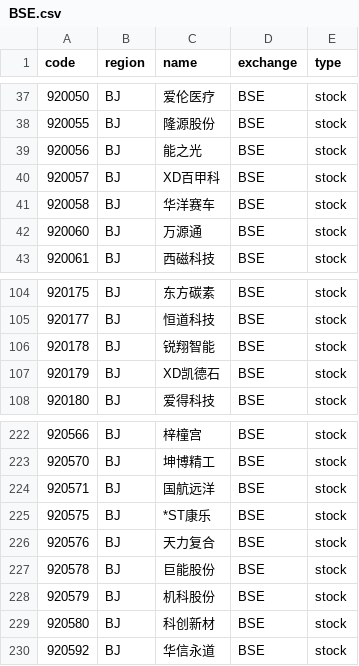
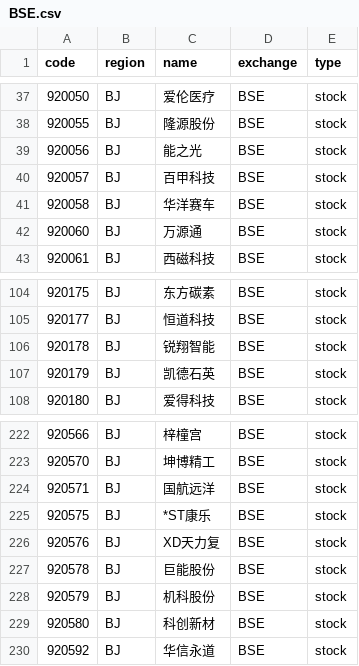
Before and after one commit to irachex/open-stock-data, a CSV file: symbols/BSE.csv, drawn as a sheet; only a part is shown, gaps mark what is left out.

```diff
--- a/symbols/BSE.csv
+++ b/symbols/BSE.csv
@@ -39,3 +39,3 @@
 920056,BJ,能之光,BSE,stock
-920057,BJ,XD百甲科,BSE,stock
+920057,BJ,百甲科技,BSE,stock
 920058,BJ,华洋赛车,BSE,stock
@@ -106,3 +106,3 @@
 920178,BJ,锐翔智能,BSE,stock
-920179,BJ,XD凯德石,BSE,stock
+920179,BJ,凯德石英,BSE,stock
 920180,BJ,爱得科技,BSE,stock
@@ -225,3 +225,3 @@
 920575,BJ,*ST康乐,BSE,stock
-920576,BJ,天力复合,BSE,stock
+920576,BJ,XD天力复,BSE,stock
 920578,BJ,巨能股份,BSE,stock
```
Also changed, not shown: symbols/AMEX.csv, symbols/HKEX.csv, 4 other files.
